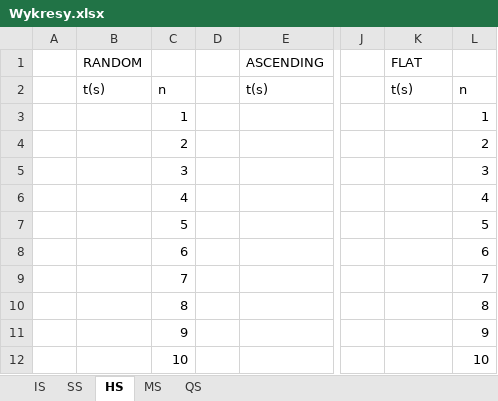
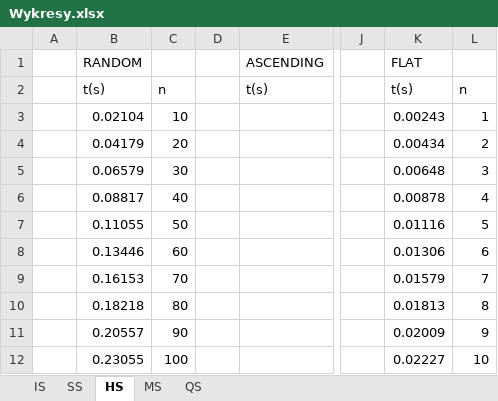
Before and after one commit to Robotos07/algorytmy_sortowania, an Excel workbook: Wykresy.xlsx, sheet HS, drawn as a sheet; only a part is shown, gaps mark what is left out; values as stored, in another font and other column widths than the file's, no borders; charts and pictures not drawn; the diff covers the shown part only; the diff names each change by its address in the sheet, - before the commit and + after, or states it on an @@ line.

```diff
--- a/Wykresy.xlsx (sheet HS)
+++ b/Wykresy.xlsx (sheet HS)
-B3 (RANDOM): (empty)
+B3 (RANDOM): 0.02104
-C3: 1
+C3: 10
-K3 (FLAT): (empty)
+K3 (FLAT): 0.00243
-B4 (RANDOM): (empty)
+B4 (RANDOM): 0.04179
-C4: 2
+C4: 20
-K4 (FLAT): (empty)
+K4 (FLAT): 0.00434
-B5 (RANDOM): (empty)
+B5 (RANDOM): 0.06579
-C5: 3
+C5: 30
-K5 (FLAT): (empty)
+K5 (FLAT): 0.00648
-B6 (RANDOM): (empty)
+B6 (RANDOM): 0.08817
-C6: 4
+C6: 40
-K6 (FLAT): (empty)
+K6 (FLAT): 0.00878
-B7 (RANDOM): (empty)
+B7 (RANDOM): 0.11055
-C7: 5
+C7: 50
-K7 (FLAT): (empty)
+K7 (FLAT): 0.01116
-B8 (RANDOM): (empty)
+B8 (RANDOM): 0.13446
-C8: 6
+C8: 60
-K8 (FLAT): (empty)
+K8 (FLAT): 0.01306
-B9 (RANDOM): (empty)
+B9 (RANDOM): 0.16153
-C9: 7
+C9: 70
-K9 (FLAT): (empty)
+K9 (FLAT): 0.01579
-B10 (RANDOM): (empty)
+B10 (RANDOM): 0.18218
-C10: 8
+C10: 80
-K10 (FLAT): (empty)
+K10 (FLAT): 0.01813
-B11 (RANDOM): (empty)
+B11 (RANDOM): 0.20557
-C11: 9
+C11: 90
-K11 (FLAT): (empty)
+K11 (FLAT): 0.02009
-B12 (RANDOM): (empty)
+B12 (RANDOM): 0.23055
-C12: 10
+C12: 100
-K12 (FLAT): (empty)
+K12 (FLAT): 0.02227
```
Also changed, not shown: 15 edited cells elsewhere in this sheet, sheet IS, sheet SS, charts or pictures, 1 other file.
